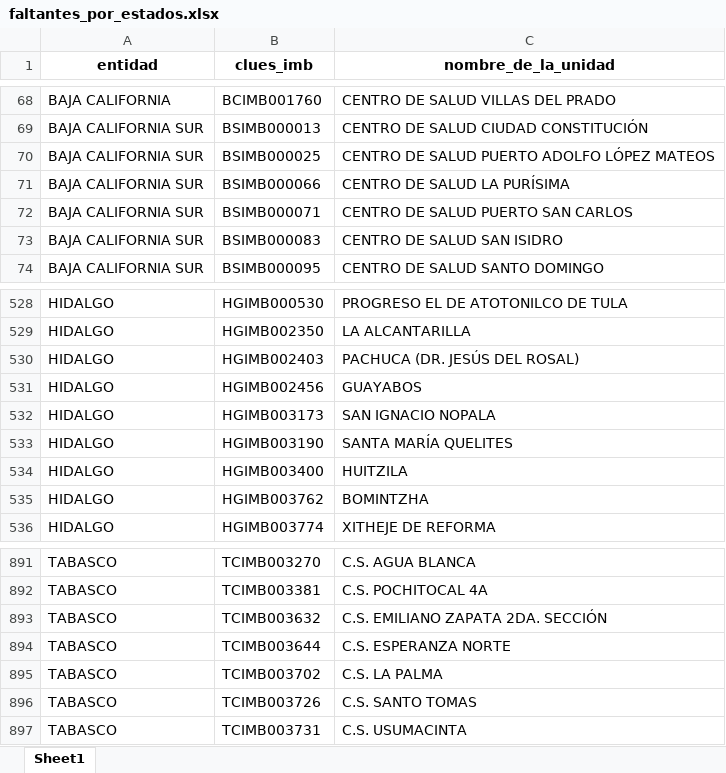
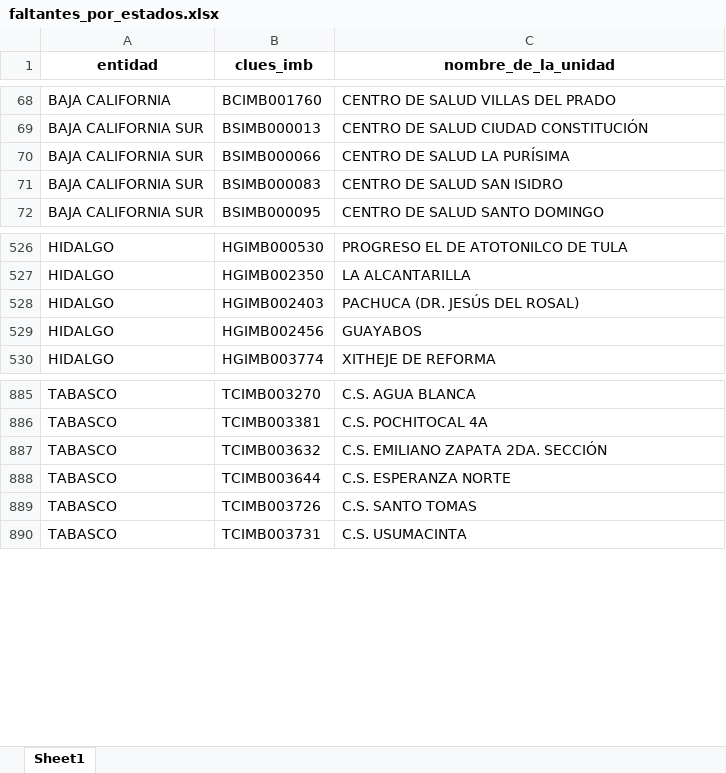
Before and after one commit to servicios-imss-b/informe--de-ang, an Excel workbook: faltantes_por_estados.xlsx, sheet Sheet1, drawn as a sheet; only a part is shown, gaps mark what is left out; values as stored, in another font and other column widths than the file's, no borders; the diff names each change by its address in the sheet, - before the commit and + after, or states it on an @@ line.

```diff
--- a/faltantes_por_estados.xlsx (sheet Sheet1)
+++ b/faltantes_por_estados.xlsx (sheet Sheet1)
-row 70: BAJA CALIFORNIA SUR | BSIMB000025 | CENTRO DE SALUD PUERTO ADOLFO LÓPEZ MATEOS
-row 72: BAJA CALIFORNIA SUR | BSIMB000071 | CENTRO DE SALUD PUERTO SAN CARLOS
-row 532: HIDALGO | HGIMB003173 | SAN IGNACIO NOPALA
-row 533: HIDALGO | HGIMB003190 | SANTA MARÍA QUELITES
-row 534: HIDALGO | HGIMB003400 | HUITZILA
-row 535: HIDALGO | HGIMB003762 | BOMINTZHA
-row 895: TABASCO | TCIMB003702 | C.S. LA PALMA
```
Also changed, not shown: tabla_avance.xlsx, tabla_entidades.xlsx, 4 other files.
